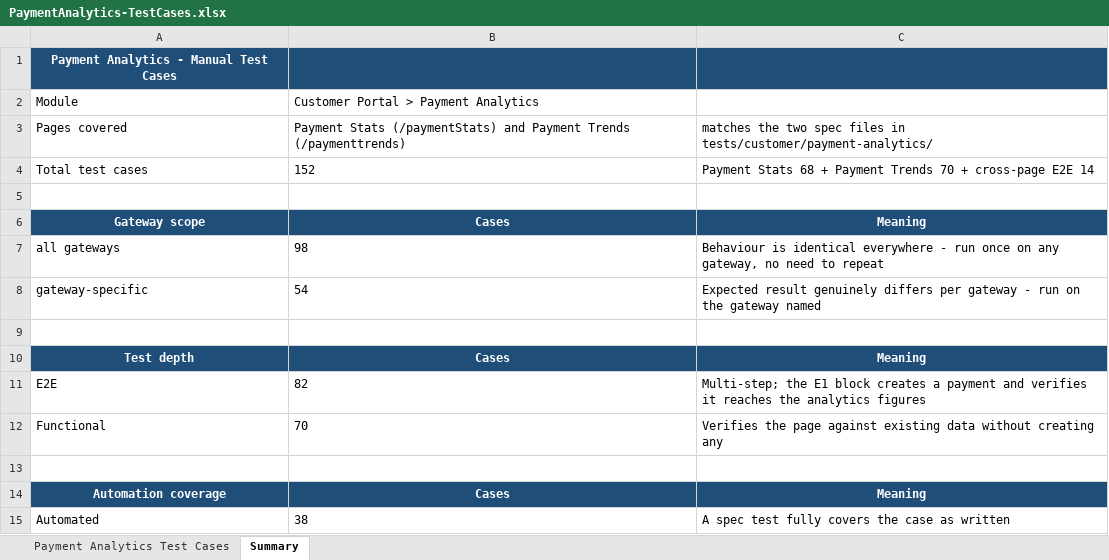
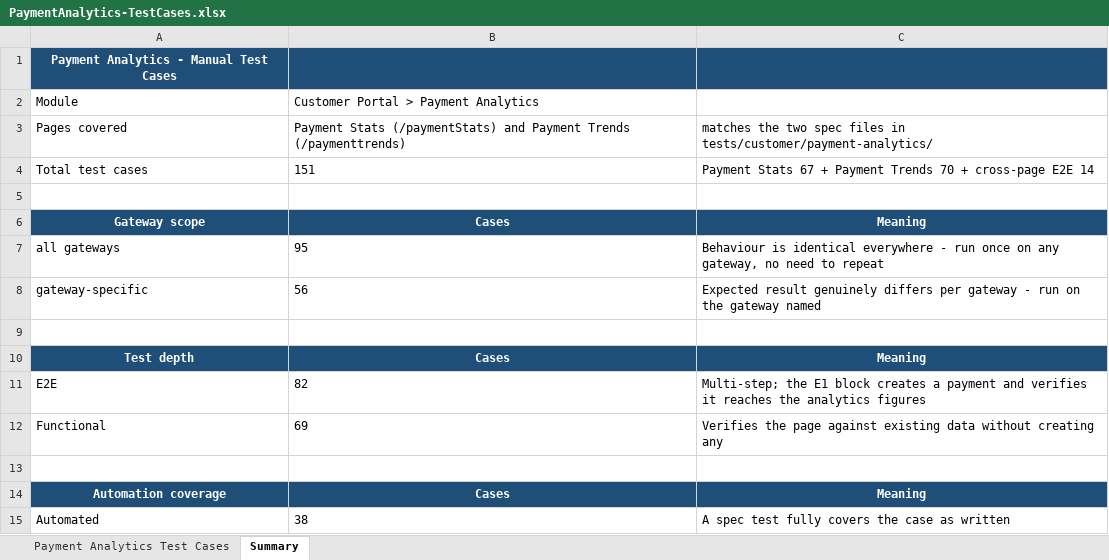
Before and after one commit to ramamurari-Tilli/Designs, an Excel workbook: PaymentAnalytics-TestCases.xlsx, sheet Summary, drawn as a sheet; only a part is shown; values as stored, in another font and other column widths than the file's, no borders; the diff covers the shown part only; the diff names each change by its address in the sheet, - before the commit and + after, or states it on an @@ line.

Commit message:
Payment Stats: Submit & Refresh complete, and drop two unreachable scenarios
Sections S1 to S3 - Page Load & Layout, Date Range & Validation, and Submit &
Refresh - are now automated end to end. 42 of 151 cases.

PS-SUB-01 removed. Pressing Submit without changing anything does nothing, but
the query would be identical, so there is nothing to fetch and no merchant has
reason to do it. Measured while checking: Submit does not recover on a second
press the way the refresh icon does - it stays inert until a date is actually
edited, however many times it is clicked. An earlier note claiming the second
press works was wrong; it described the refresh icon, which was measured, and
assumed Submit behaved the same, which was not.

PS-SUB-02 narrowed to what a merchant can reach. It previously asked for an
inverted range, but the To Date calendar greys out every day before the current
From Date, so that state cannot be produced from the pickers at all. Clearing
the From Date is the only unusable state reachable from the UI, and Submit stays
fully clickable in it. The defect itself is unchanged and well evidenced: the
component declares isSubmitButtonDisabled and updates it in five places, but
index.js:606 has the line that applies it commented out.

PS-SUB-07 rewritten. It used to click Submit three times on the SAME range - so
every request asked for identical figures and whichever landed last was correct.
It could never fail. It now fires a 90-day query, switches to a 3-day range
without waiting, and requires the newest result to win. Measured first that
nothing prevents this: Submit is never disabled, and five clicks in the same
millisecond produced five simultaneous requests on both IPG and BillPay. The
case also now fails loudly if the two ranges return the same figures, rather
than passing on a meaningless comparison.

Summary tab: added a coverage line naming what is complete and what is not, and
replaced a stale suite-run figure with the current state plus an explanation of
why the expected-failure cases are meant to fail.

```diff
--- a/PaymentAnalytics-TestCases.xlsx (sheet Summary)
+++ b/PaymentAnalytics-TestCases.xlsx (sheet Summary)
-B4: 152
+B4: 151
-C4: Payment Stats 68 + Payment…
+C4: Payment Stats 67 + Payment…
-B7: 98
+B7: 95
-B8: 54
+B8: 56
-B12: 70
+B12: 69
```
Also changed, not shown: 3 added rows, 1 removed row and 9 edited cells elsewhere in this sheet, sheet Payment Analytics Test Cases.
